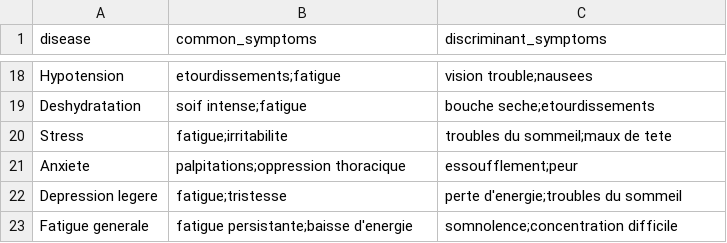
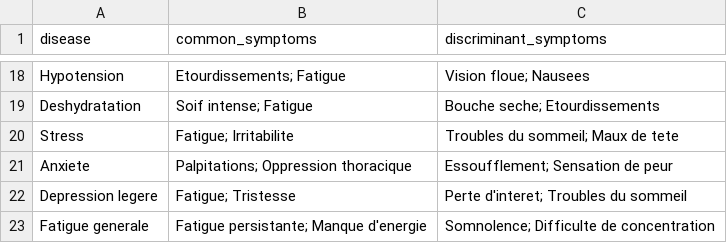
Before and after one commit to OmarMansouri/MedicareHubWeb, a CSV file: Medicare-back/src/main/resources/Diseases.csv, drawn as a sheet; only a part is shown, gaps mark what is left out; the diff covers the shown part only; the diff names each change by its address in the sheet, - before the commit and + after, or states it on an @@ line.

```diff
--- a/Medicare-back/src/main/resources/Diseases.csv
+++ b/Medicare-back/src/main/resources/Diseases.csv
-B18 (common_symptoms): etourdissements;fatigue
+B18 (common_symptoms): Etourdissements; Fatigue
-C18 (discriminant_symptoms): vision trouble;nausees
+C18 (discriminant_symptoms): Vision floue; Nausees
-B19 (common_symptoms): soif intense;fatigue
+B19 (common_symptoms): Soif intense; Fatigue
-C19 (discriminant_symptoms): bouche seche;etourdissements
+C19 (discriminant_symptoms): Bouche seche; Etourdissements
-B20 (common_symptoms): fatigue;irritabilite
+B20 (common_symptoms): Fatigue; Irritabilite
-C20 (discriminant_symptoms): troubles du sommeil;maux de tete
+C20 (discriminant_symptoms): Troubles du sommeil; Maux de tete
-B21 (common_symptoms): palpitations;oppression thoracique
+B21 (common_symptoms): Palpitations; Oppression thoracique
-C21 (discriminant_symptoms): essoufflement;peur
+C21 (discriminant_symptoms): Essoufflement; Sensation de peur
-B22 (common_symptoms): fatigue;tristesse
+B22 (common_symptoms): Fatigue; Tristesse
-C22 (discriminant_symptoms): perte d'energie;troubles du sommeil
+C22 (discriminant_symptoms): Perte d'interet; Troubles du sommeil
-B23 (common_symptoms): fatigue persistante;baisse d'energie
+B23 (common_symptoms): Fatigue persistante; Manque d'energie
-C23 (discriminant_symptoms): somnolence;concentration difficile
+C23 (discriminant_symptoms): Somnolence; Difficulte de concentration
```
Also changed, not shown: 1 added row, 1 removed row and 30 edited cells elsewhere in this file, 8 other files.
